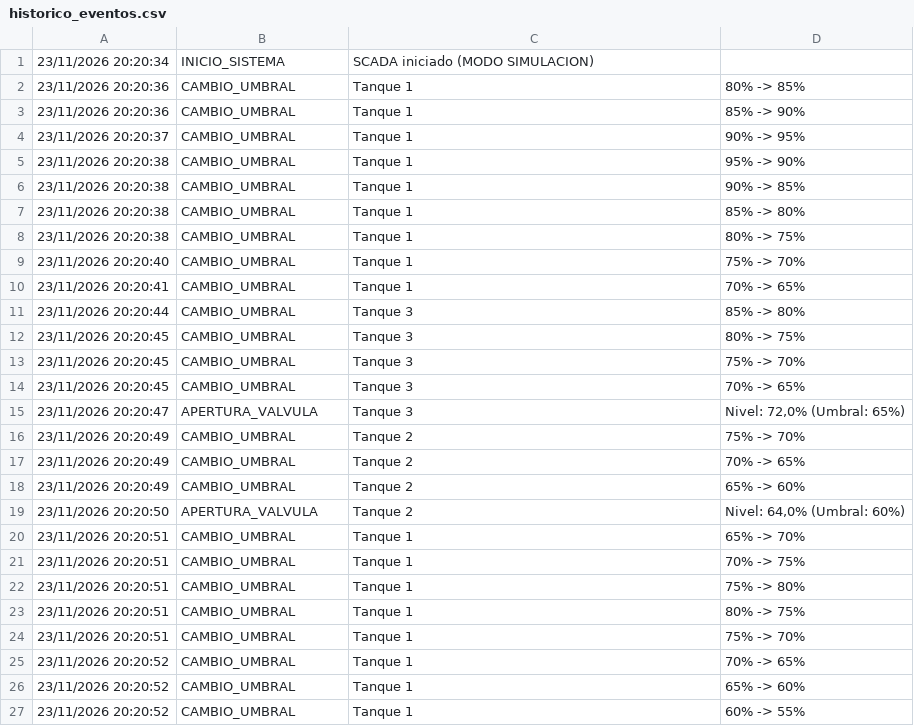
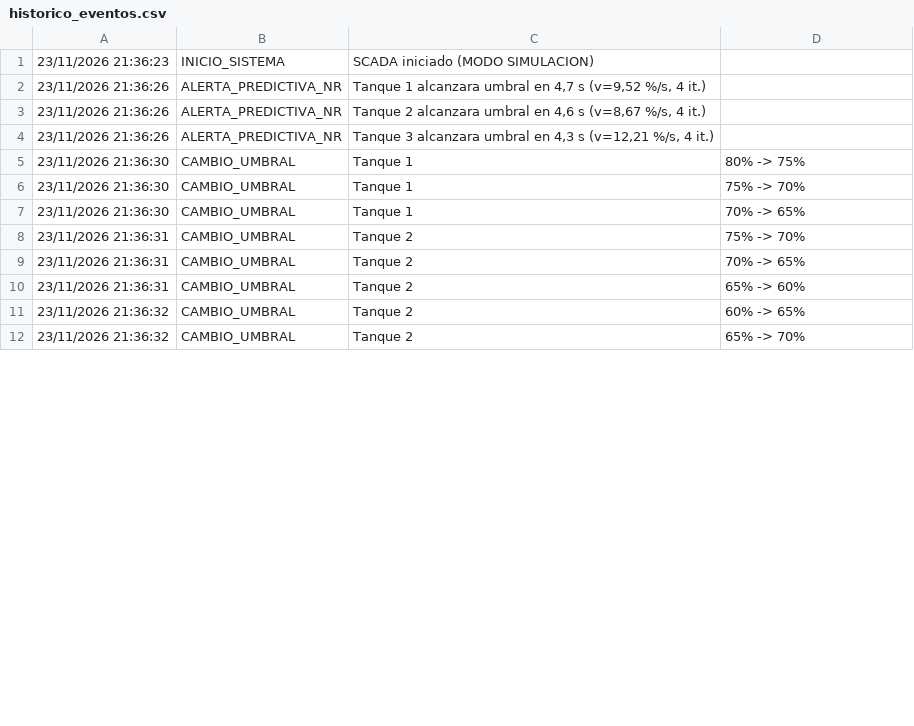
Before and after one commit to NahuelOcanaUtn/proyecto_informatica_2, a CSV file: Proyecto - Proccesing/MonitorTanques/historico_eventos.csv, drawn as a sheet; only a part is shown; the diff covers the shown part only.

Commit message:
feat(tp9): integra prediccion Newton-Raphson y separacion de datos y eventos historicos

```diff
--- a/Proyecto - Proccesing/MonitorTanques/historico_eventos.csv
+++ b/Proyecto - Proccesing/MonitorTanques/historico_eventos.csv
@@ -1,27 +1,12 @@
-23/11/2026 20:20:34 | INICIO_SISTEMA | SCADA iniciado (MODO SIMULACION)
-23/11/2026 20:20:36 | CAMBIO_UMBRAL | Tanque 1 | 80% -> 85%
-23/11/2026 20:20:36 | CAMBIO_UMBRAL | Tanque 1 | 85% -> 90%
-23/11/2026 20:20:37 | CAMBIO_UMBRAL | Tanque 1 | 90% -> 95%
-23/11/2026 20:20:38 | CAMBIO_UMBRAL | Tanque 1 | 95% -> 90%
-23/11/2026 20:20:38 | CAMBIO_UMBRAL | Tanque 1 | 90% -> 85%
-23/11/2026 20:20:38 | CAMBIO_UMBRAL | Tanque 1 | 85% -> 80%
-23/11/2026 20:20:38 | CAMBIO_UMBRAL | Tanque 1 | 80% -> 75%
-23/11/2026 20:20:40 | CAMBIO_UMBRAL | Tanque 1 | 75% -> 70%
-23/11/2026 20:20:41 | CAMBIO_UMBRAL | Tanque 1 | 70% -> 65%
-23/11/2026 20:20:44 | CAMBIO_UMBRAL | Tanque 3 | 85% -> 80%
-23/11/2026 20:20:45 | CAMBIO_UMBRAL | Tanque 3 | 80% -> 75%
-23/11/2026 20:20:45 | CAMBIO_UMBRAL | Tanque 3 | 75% -> 70%
-23/11/2026 20:20:45 | CAMBIO_UMBRAL | Tanque 3 | 70% -> 65%
-23/11/2026 20:20:47 | APERTURA_VALVULA | Tanque 3 | Nivel: 72,0% (Umbral: 65%)
-23/11/2026 20:20:49 | CAMBIO_UMBRAL | Tanque 2 | 75% -> 70%
-23/11/2026 20:20:49 | CAMBIO_UMBRAL | Tanque 2 | 70% -> 65%
-23/11/2026 20:20:49 | CAMBIO_UMBRAL | Tanque 2 | 65% -> 60%
-23/11/2026 20:20:50 | APERTURA_VALVULA | Tanque 2 | Nivel: 64,0% (Umbral: 60%)
-23/11/2026 20:20:51 | CAMBIO_UMBRAL | Tanque 1 | 65% -> 70%
-23/11/2026 20:20:51 | CAMBIO_UMBRAL | Tanque 1 | 70% -> 75%
-23/11/2026 20:20:51 | CAMBIO_UMBRAL | Tanque 1 | 75% -> 80%
-23/11/2026 20:20:51 | CAMBIO_UMBRAL | Tanque 1 | 80% -> 75%
-23/11/2026 20:20:51 | CAMBIO_UMBRAL | Tanque 1 | 75% -> 70%
-23/11/2026 20:20:52 | CAMBIO_UMBRAL | Tanque 1 | 70% -> 65%
-23/11/2026 20:20:52 | CAMBIO_UMBRAL | Tanque 1 | 65% -> 60%
-23/11/2026 20:20:52 | CAMBIO_UMBRAL | Tanque 1 | 60% -> 55%
+23/11/2026 21:36:23 | INICIO_SISTEMA | SCADA iniciado (MODO SIMULACION)
+23/11/2026 21:36:26 | ALERTA_PREDICTIVA_NR | Tanque 1 alcanzara umbral en 4,7 s (v=9,52 %/s, 4 it.)
+23/11/2026 21:36:26 | ALERTA_PREDICTIVA_NR | Tanque 2 alcanzara umbral en 4,6 s (v=8,67 %/s, 4 it.)
+23/11/2026 21:36:26 | ALERTA_PREDICTIVA_NR | Tanque 3 alcanzara umbral en 4,3 s (v=12,21 %/s, 4 it.)
+23/11/2026 21:36:30 | CAMBIO_UMBRAL | Tanque 1 | 80% -> 75%
+23/11/2026 21:36:30 | CAMBIO_UMBRAL | Tanque 1 | 75% -> 70%
+23/11/2026 21:36:30 | CAMBIO_UMBRAL | Tanque 1 | 70% -> 65%
+23/11/2026 21:36:31 | CAMBIO_UMBRAL | Tanque 2 | 75% -> 70%
+23/11/2026 21:36:31 | CAMBIO_UMBRAL | Tanque 2 | 70% -> 65%
+23/11/2026 21:36:31 | CAMBIO_UMBRAL | Tanque 2 | 65% -> 60%
+23/11/2026 21:36:32 | CAMBIO_UMBRAL | Tanque 2 | 60% -> 65%
+23/11/2026 21:36:32 | CAMBIO_UMBRAL | Tanque 2 | 65% -> 70%
```
Also changed, not shown: 9 added rows elsewhere in this file, 3 other files.
